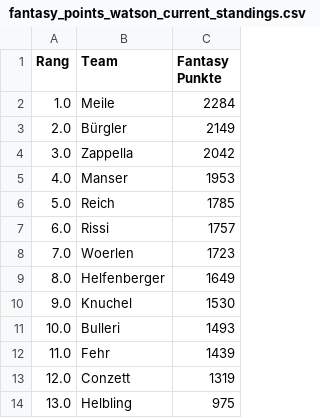
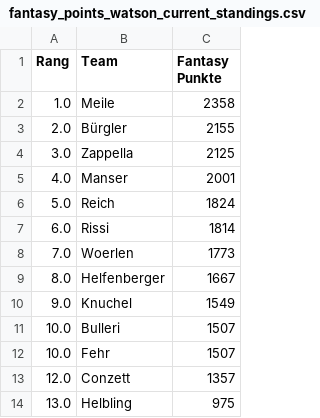
Before and after one commit to leasennch/skifantasy-results, a CSV file: watson/fantasy_points_watson_current_standings.csv, drawn as a sheet.

```diff
--- a/watson/fantasy_points_watson_current_standings.csv
+++ b/watson/fantasy_points_watson_current_standings.csv
@@ -1,14 +1,14 @@
 Rang,Team,Fantasy Punkte
-1.0,Meile,2284
-2.0,Bürgler,2149
-3.0,Zappella,2042
-4.0,Manser,1953
-5.0,Reich,1785
-6.0,Rissi,1757
-7.0,Woerlen,1723
-8.0,Helfenberger,1649
-9.0,Knuchel,1530
-10.0,Bulleri,1493
-11.0,Fehr,1439
-12.0,Conzett,1319
+1.0,Meile,2358
+2.0,Bürgler,2155
+3.0,Zappella,2125
+4.0,Manser,2001
+5.0,Reich,1824
+6.0,Rissi,1814
+7.0,Woerlen,1773
+8.0,Helfenberger,1667
+9.0,Knuchel,1549
+10.0,Bulleri,1507
+10.0,Fehr,1507
+12.0,Conzett,1357
 13.0,Helbling,975
```
Also changed, not shown: unteresAaretal/fantasy_points_Unteres Aaretal_point_races.csv, watson/fantasy_points_watson_point_races.csv, 9 other files.
